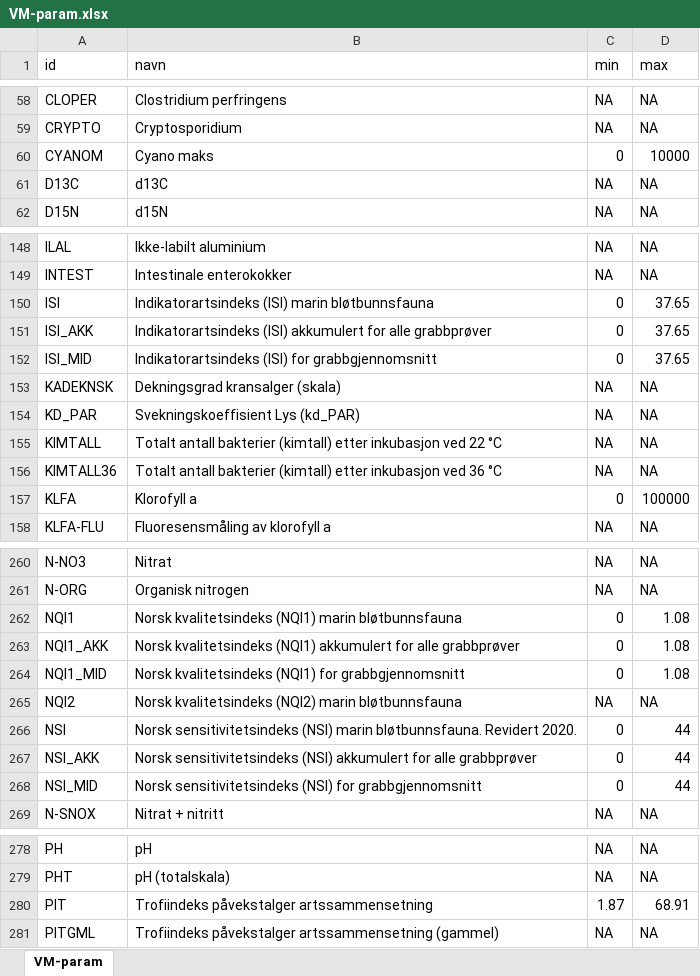
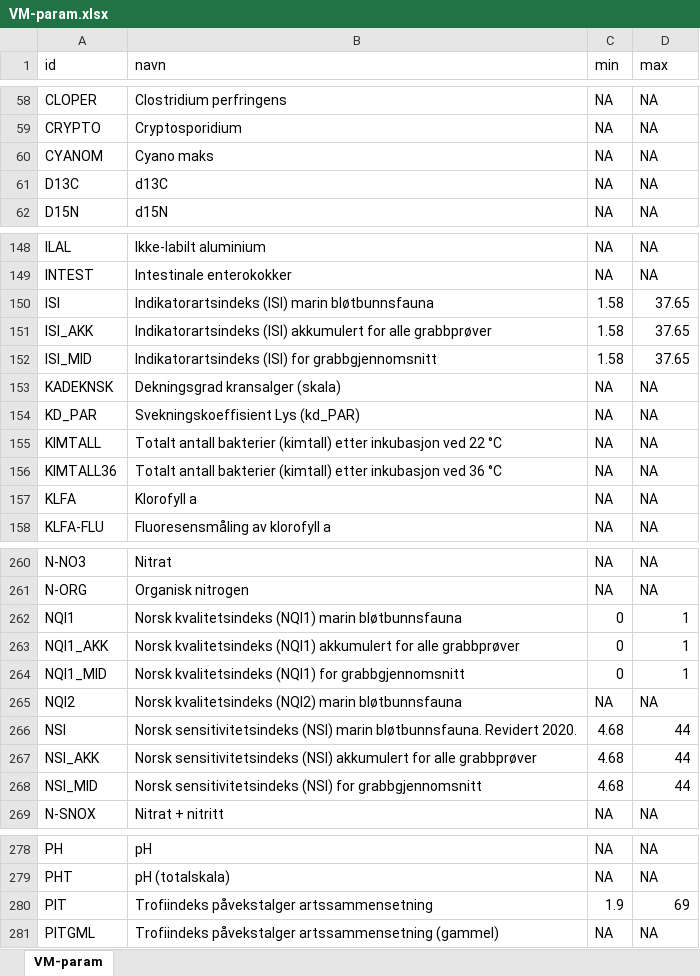
Before and after one commit to NINAnor/WFD2ECA, an Excel workbook: data/VM-param.xlsx, sheet VM-param, drawn as a sheet; only a part is shown, gaps mark what is left out; values as stored, in another font and other column widths than the file's, no borders; the diff covers the shown part only; the diff names each change by its address in the sheet, - before the commit and + after, or states it on an @@ line.

Commit message:
Add files via upload
oppdaterte verdier

```diff
--- a/data/VM-param.xlsx (sheet VM-param)
+++ b/data/VM-param.xlsx (sheet VM-param)
-C60 (min): 0
+C60 (min): NA
-D60 (max): 10000
+D60 (max): NA
-C150:C152 (min): 0
+C150:C152 (min): 1.58
-C157 (min): 0
+C157 (min): NA
-D157 (max): 100000
+D157 (max): NA
-D262:D264 (max): 1.08
+D262:D264 (max): 1
-C266:C268 (min): 0
+C266:C268 (min): 4.68
-C280 (min): 1.87
+C280 (min): 1.9
-D280 (max): 68.91
+D280 (max): 69
```
Also changed, not shown: 3 edited cells elsewhere in this sheet.
